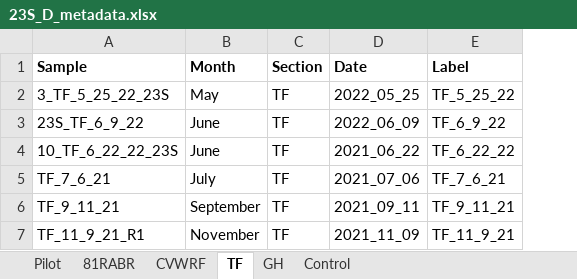
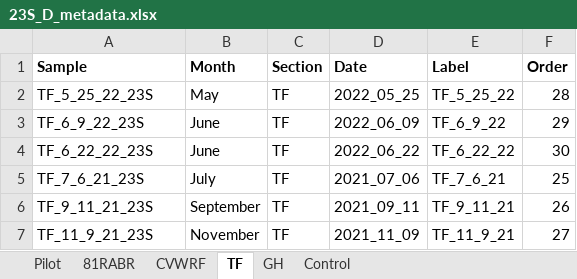
Before and after one commit to Synthetic-BioSystems-Lab/rabr-biofilm-analysis, an Excel workbook: 23SDADA2/RStudio/23S_D_metadata.xlsx, sheet TF, drawn as a sheet; values as stored, in another font and other column widths than the file's, no borders; the diff names each change by its address in the sheet, - before the commit and + after, or states it on an @@ line.

```diff
--- a/23SDADA2/RStudio/23S_D_metadata.xlsx (sheet TF)
+++ b/23SDADA2/RStudio/23S_D_metadata.xlsx (sheet TF)
+column F (Order), rows 2-7: 28 | 29 | 30 | 25 | 26 | 27
-A2 (Sample): 3_TF_5_25_22_23S
+A2 (Sample): TF_5_25_22_23S
-A3 (Sample): 23S_TF_6_9_22
+A3 (Sample): TF_6_9_22_23S
-A4 (Sample): 10_TF_6_22_22_23S
+A4 (Sample): TF_6_22_22_23S
-D4 (Date): 2021_06_22
+D4 (Date): 2022_06_22
-A5 (Sample): TF_7_6_21
+A5 (Sample): TF_7_6_21_23S
-A6 (Sample): TF_9_11_21
+A6 (Sample): TF_9_11_21_23S
-A7 (Sample): TF_11_9_21_R1
+A7 (Sample): TF_11_9_21_23S
```
Also changed, not shown: sheet 81RABR, sheet CVWRF, sheet Control, sheet GH, sheet Pilot, 6 other files.
